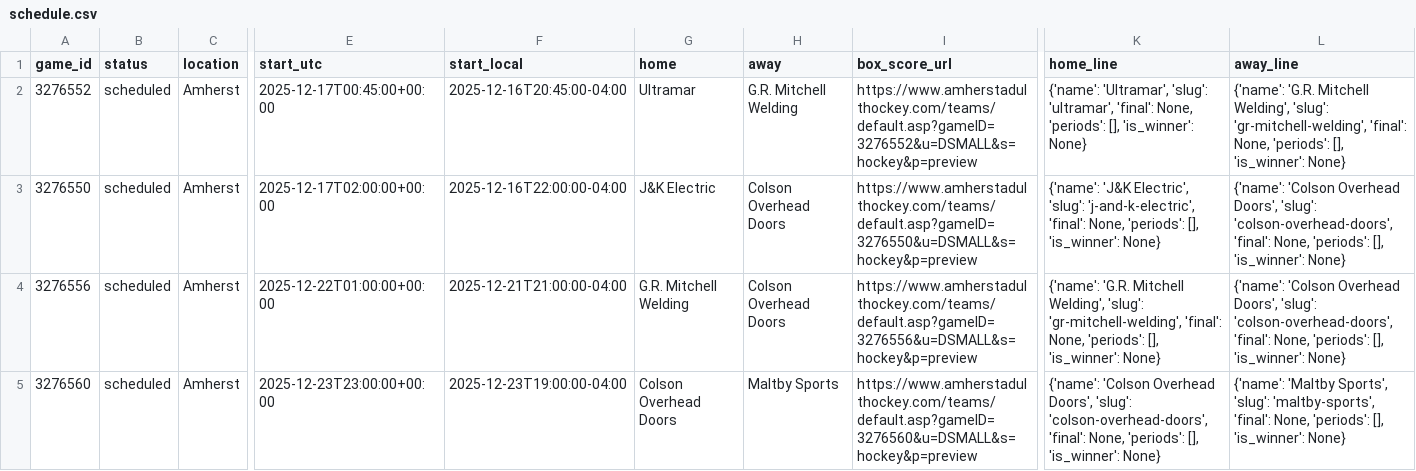
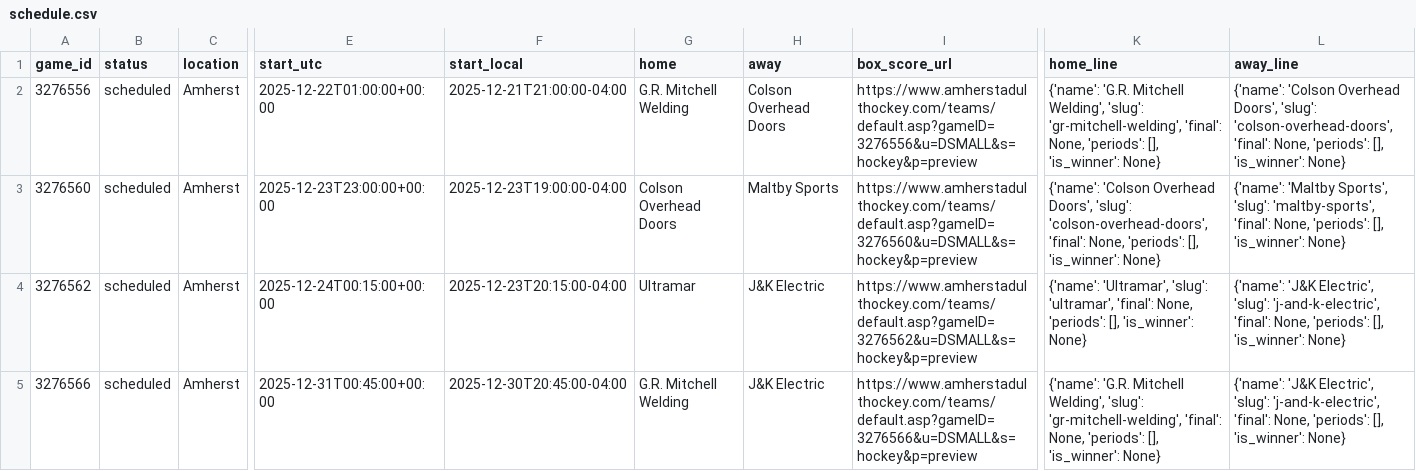
Before and after one commit to ThomasMcCrossin/aahlscraper, a CSV file: data/schedule.csv, drawn as a sheet; only a part is shown, gaps mark what is left out; the shorter side is filled out with more unchanged rows; rows hold the shown columns only; the diff names each change by its address in the sheet, - before the commit and + after, or states it on an @@ line.

```diff
--- a/data/schedule.csv
+++ b/data/schedule.csv
-row 2: 3276552 | scheduled | Amherst | 2025-12-17T00:45:00+00:00 | 2025-12-16T20:45:00-04:00 | Ultramar | G.R. Mitchell Welding | https://www.amherstadulthockey.com/teams/default.asp?gameID=3276552&u=DSMALL&s=hockey&p=preview | {'name': 'Ultramar', 'slug': 'ultramar', 'final': None, 'periods': [], 'is_winner': None} | {'name': 'G.R. Mitchell Welding', 'slug': 'gr-mitchell-welding', 'final': None, 'periods': [], 'is_winner': None}
-row 3: 3276550 | scheduled | Amherst | 2025-12-17T02:00:00+00:00 | 2025-12-16T22:00:00-04:00 | J&K Electric | Colson Overhead Doors | https://www.amherstadulthockey.com/teams/default.asp?gameID=3276550&u=DSMALL&s=hockey&p=preview | {'name': 'J&K Electric', 'slug': 'j-and-k-electric', 'final': None, 'periods': [], 'is_winner': None} | {'name': 'Colson Overhead Doors', 'slug': 'colson-overhead-doors', 'final': None, 'periods': [], 'is_winner': None}
```
Also changed, not shown: data/player_stats.csv, data/standings.csv, 8 other files.
